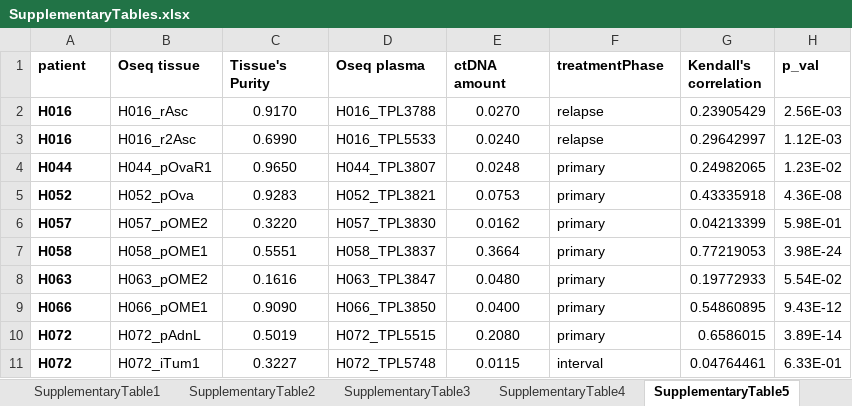
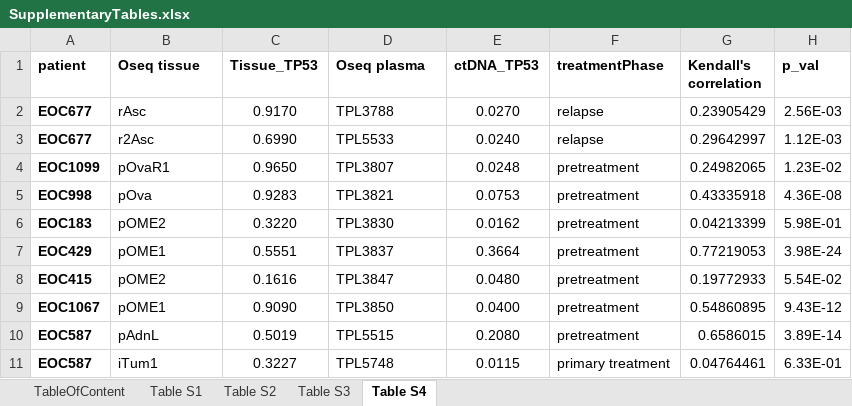
Before and after one commit to maitnnguyen/Oseq_CNV_Paper, an Excel workbook: data/SupplementaryTables.xlsx, sheet Table S4, drawn as a sheet; only a part is shown; values as stored, in another font and other column widths than the file's, no borders; the diff covers the shown part only; the diff names each change by its address in the sheet, - before the commit and + after, or states it on an @@ line.

```diff
--- a/data/SupplementaryTables.xlsx (sheet Table S4)
+++ b/data/SupplementaryTables.xlsx (sheet Table S4)
-sheet tab: SupplementaryTable1
+sheet tab: Table S1
-sheet tab: SupplementaryTable2
+sheet tab: Table S2
-sheet tab: SupplementaryTable3
+sheet tab: Table S3
-sheet tab: SupplementaryTable5
+sheet tab: Table S4
-sheet tab: SupplementaryTable4
-C1: Tissue's Purity
+C1: Tissue_TP53
-E1: ctDNA amount
+E1: ctDNA_TP53
-A2:A3 (patient): H016
+A2:A3 (patient): EOC677
-B2 (Oseq tissue): H016_rAsc
+B2 (Oseq tissue): rAsc
-D2 (Oseq plasma): H016_TPL3788
+D2 (Oseq plasma): TPL3788
-B3 (Oseq tissue): H016_r2Asc
+B3 (Oseq tissue): r2Asc
-D3 (Oseq plasma): H016_TPL5533
+D3 (Oseq plasma): TPL5533
-A4 (patient): H044
+A4 (patient): EOC1099
-B4 (Oseq tissue): H044_pOvaR1
+B4 (Oseq tissue): pOvaR1
-D4 (Oseq plasma): H044_TPL3807
+D4 (Oseq plasma): TPL3807
-F4:F10 (treatmentPhase): primary
+F4:F10 (treatmentPhase): pretreatment
-A5 (patient): H052
+A5 (patient): EOC998
-B5 (Oseq tissue): H052_pOva
+B5 (Oseq tissue): pOva
-D5 (Oseq plasma): H052_TPL3821
+D5 (Oseq plasma): TPL3821
-A6 (patient): H057
+A6 (patient): EOC183
-B6 (Oseq tissue): H057_pOME2
+B6 (Oseq tissue): pOME2
-D6 (Oseq plasma): H057_TPL3830
+D6 (Oseq plasma): TPL3830
-A7 (patient): H058
+A7 (patient): EOC429
-B7 (Oseq tissue): H058_pOME1
+B7 (Oseq tissue): pOME1
-D7 (Oseq plasma): H058_TPL3837
+D7 (Oseq plasma): TPL3837
-A8 (patient): H063
+A8 (patient): EOC415
-B8 (Oseq tissue): H063_pOME2
+B8 (Oseq tissue): pOME2
-D8 (Oseq plasma): H063_TPL3847
+D8 (Oseq plasma): TPL3847
-A9 (patient): H066
+A9 (patient): EOC1067
-B9 (Oseq tissue): H066_pOME1
+B9 (Oseq tissue): pOME1
-D9 (Oseq plasma): H066_TPL3850
+D9 (Oseq plasma): TPL3850
-A10:A11 (patient): H072
+A10:A11 (patient): EOC587
-B10 (Oseq tissue): H072_pAdnL
+B10 (Oseq tissue): pAdnL
-D10 (Oseq plasma): H072_TPL5515
+D10 (Oseq plasma): TPL5515
-B11 (Oseq tissue): H072_iTum1
+B11 (Oseq tissue): iTum1
-D11 (Oseq plasma): H072_TPL5748
+D11 (Oseq plasma): TPL5748
-F11 (treatmentPhase): interval
+F11 (treatmentPhase): primary treatment
```
Also changed, not shown: 54 edited cells elsewhere in this sheet, sheet Table S3, sheet TableOfContent, formulas that keep their value, data/._SupplementaryTables.xlsx, 1 other file.
